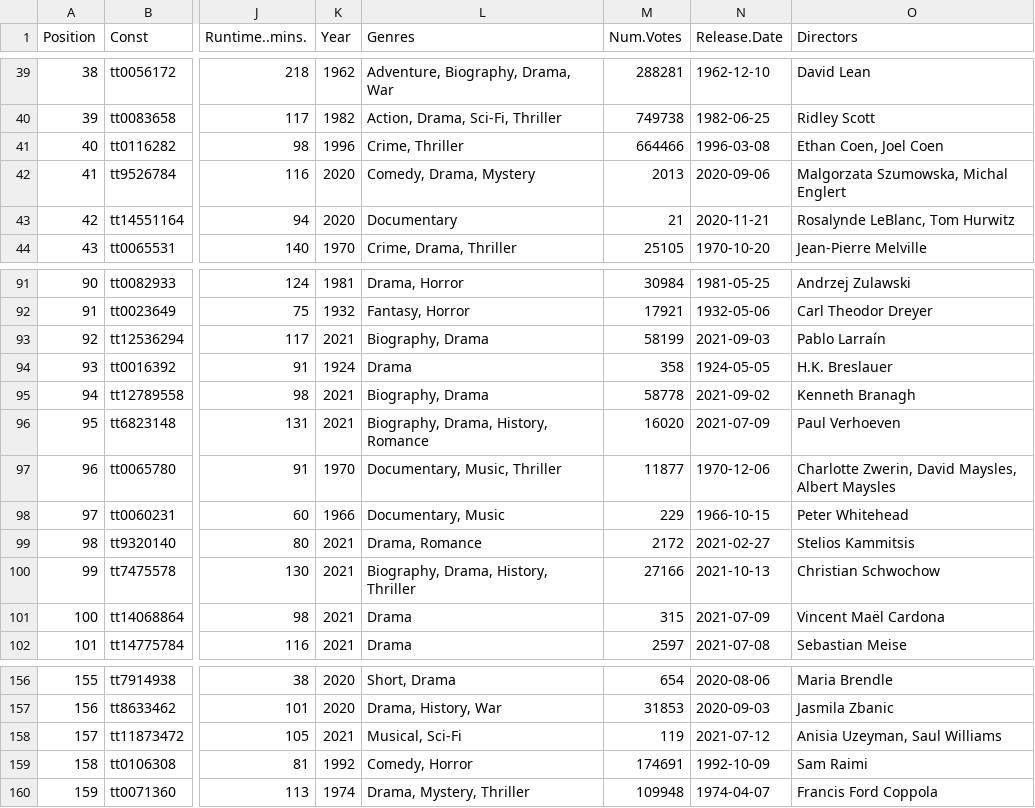
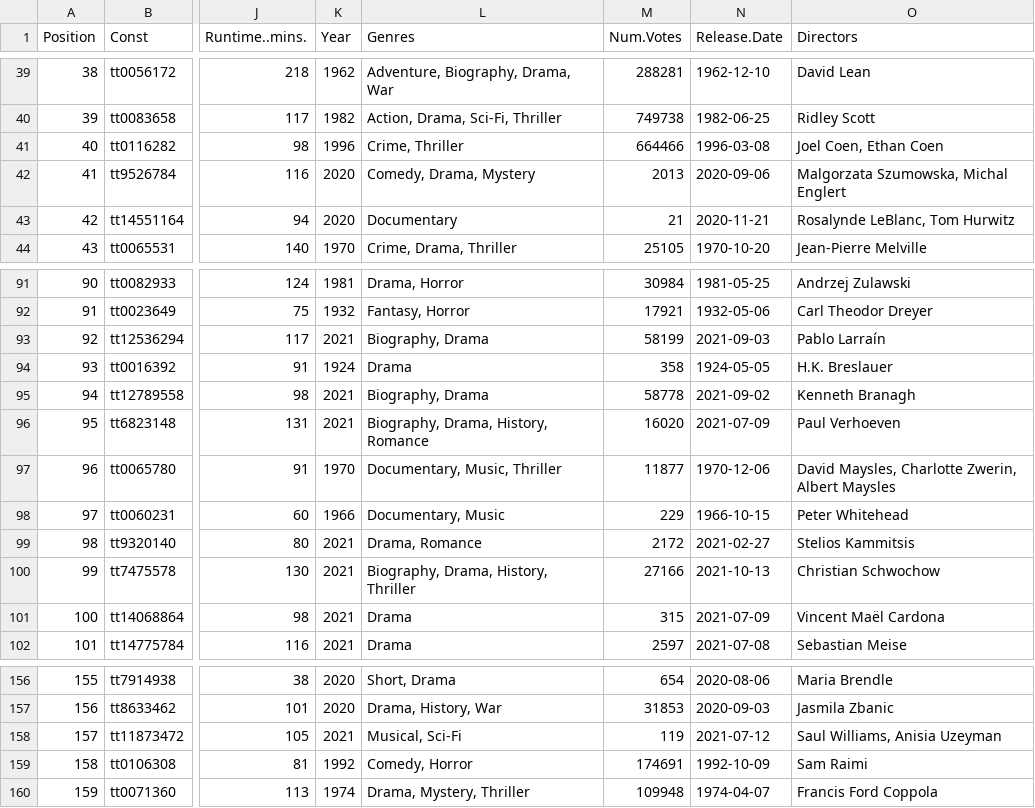
Before and after one commit to jacobmgreer/Media-Consumption, a CSV file: datasets/AFI-Silver.csv, drawn as a sheet; only a part is shown, gaps mark what is left out; the diff names each change by its address in the sheet, - before the commit and + after, or states it on an @@ line.

```diff
--- a/datasets/AFI-Silver.csv
+++ b/datasets/AFI-Silver.csv
-O41 (Directors): Ethan Coen, Joel Coen
+O41 (Directors): Joel Coen, Ethan Coen
-O97 (Directors): Charlotte Zwerin, David Maysles, Albert Maysles
+O97 (Directors): David Maysles, Charlotte Zwerin, Albert Maysles
-O158 (Directors): Anisia Uzeyman, Saul Williams
+O158 (Directors): Saul Williams, Anisia Uzeyman
```
Also changed, not shown: datasets/AFITop100/1998/Data.csv, datasets/AFITop100/2007/Data.csv, 4 other files.
